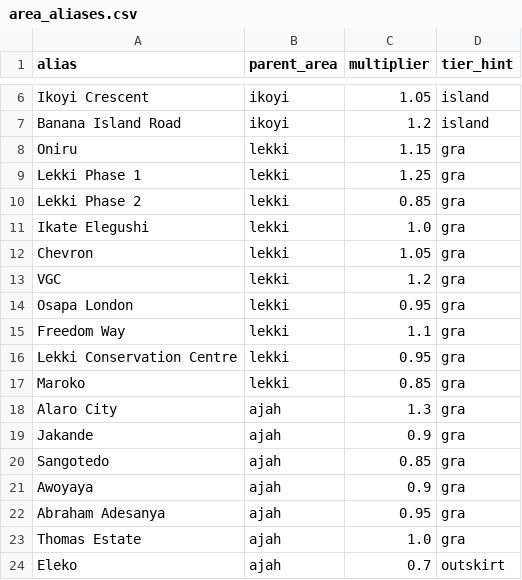
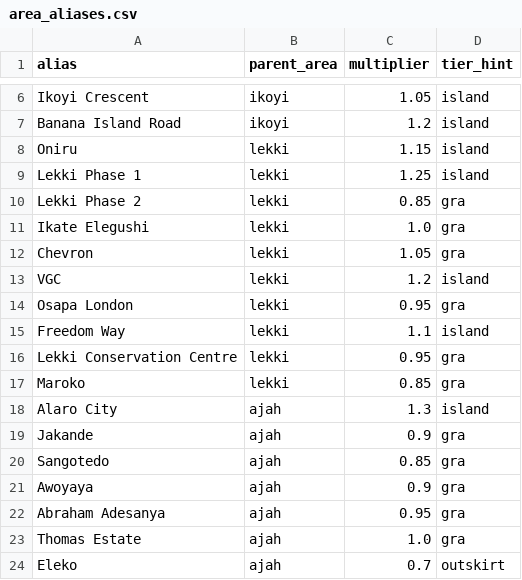
Before and after one commit to kingvinczi-netizen/rentiq-nigeria, a CSV file: artifacts/area_aliases.csv, drawn as a sheet; only a part is shown, gaps mark what is left out.

Commit message:
v3c: fix tier_hint for island aliases (Oniru, Lekki Ph1, VGC, Freedom Way, Alaro City)

```diff
--- a/artifacts/area_aliases.csv
+++ b/artifacts/area_aliases.csv
@@ -7,4 +7,4 @@ Ikoyi Crescent,ikoyi,1.05,island
 Banana Island Road,ikoyi,1.2,island
-Oniru,lekki,1.15,gra
-Lekki Phase 1,lekki,1.25,gra
+Oniru,lekki,1.15,island
+Lekki Phase 1,lekki,1.25,island
 Lekki Phase 2,lekki,0.85,gra
@@ -12,8 +12,8 @@ Ikate Elegushi,lekki,1.0,gra
 Chevron,lekki,1.05,gra
-VGC,lekki,1.2,gra
+VGC,lekki,1.2,island
 Osapa London,lekki,0.95,gra
-Freedom Way,lekki,1.1,gra
+Freedom Way,lekki,1.1,island
 Lekki Conservation Centre,lekki,0.95,gra
 Maroko,lekki,0.85,gra
-Alaro City,ajah,1.3,gra
+Alaro City,ajah,1.3,island
 Jakande,ajah,0.9,gra
```
